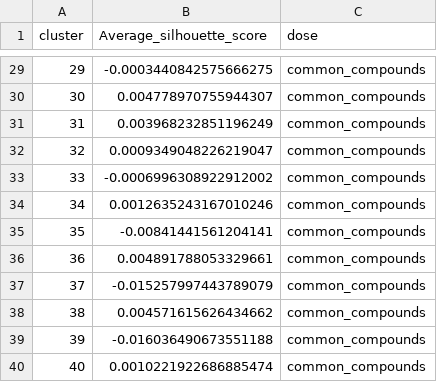
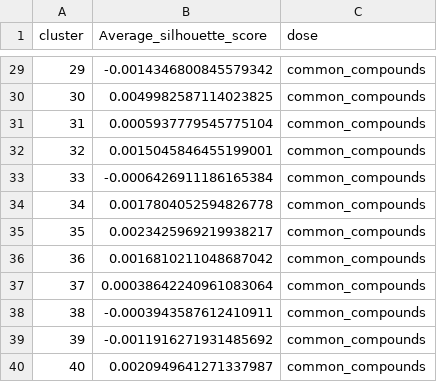
Before and after one commit to broadinstitute/lincs-profiling-complementarity, a CSV file: 3.clustering-pca/results/L1000/L1000_silhouette_scores_compounds_common_compounds.csv, drawn as a sheet; only a part is shown, gaps mark what is left out; the diff covers the shown part only.

```diff
--- a/3.clustering-pca/results/L1000/L1000_silhouette_scores_compounds_common_compounds.csv
+++ b/3.clustering-pca/results/L1000/L1000_silhouette_scores_compounds_common_compounds.csv
@@ -29,12 +29,12 @@ cluster,Average_silhouette_score,dose
-29,-0.0003440842575666275,common_compounds
-30,0.004778970755944307,common_compounds
-31,0.003968232851196249,common_compounds
-32,0.0009349048226219047,common_compounds
-33,-0.0006996308922912002,common_compounds
-34,0.0012635243167010246,common_compounds
-35,-0.00841441561204141,common_compounds
-36,0.004891788053329661,common_compounds
-37,-0.015257997443789079,common_compounds
-38,0.004571615626434662,common_compounds
-39,-0.016036490673551188,common_compounds
-40,0.0010221922686885474,common_compounds
+29,-0.0014346800845579342,common_compounds
+30,0.0049982587114023825,common_compounds
+31,0.0005937779545775104,common_compounds
+32,0.0015045846455199001,common_compounds
+33,-0.0006426911186165384,common_compounds
+34,0.0017804052594826778,common_compounds
+35,0.0023425969219938217,common_compounds
+36,0.0016810211048687042,common_compounds
+37,0.00038642240961083064,common_compounds
+38,-0.0003943587612410911,common_compounds
+39,-0.0011916271931485692,common_compounds
+40,0.0020949641271337987,common_compounds
```
Also changed, not shown: 27 edited cells elsewhere in this file, 3.clustering-pca/results/L1000/L1000_pca_explained_variance.csv, 3.clustering-pca/results/L1000/L1000_silhouette_scores.csv, 9 other files.
